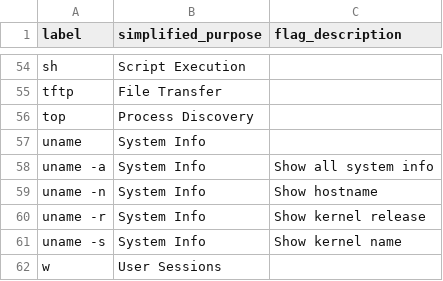
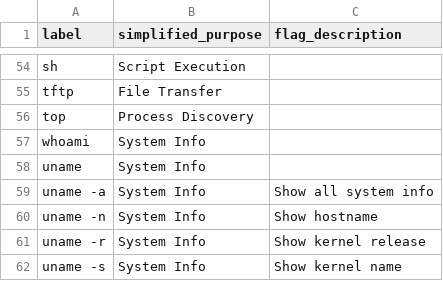
Before and after one commit to teresapcrferreira/clusteringHoneypot, a CSV file: flexible-clustering/webapp/databases/UpdatedCommandDB.csv, drawn as a sheet; only a part is shown, gaps mark what is left out; the shorter side is filled out with more unchanged rows.

Commit message:
updated db

```diff
--- a/flexible-clustering/webapp/databases/UpdatedCommandDB.csv
+++ b/flexible-clustering/webapp/databases/UpdatedCommandDB.csv
@@ -56,2 +56,3 @@ tftp,File Transfer,
 top,Process Discovery,
+whoami, System Info,
 uname,System Info,
```
